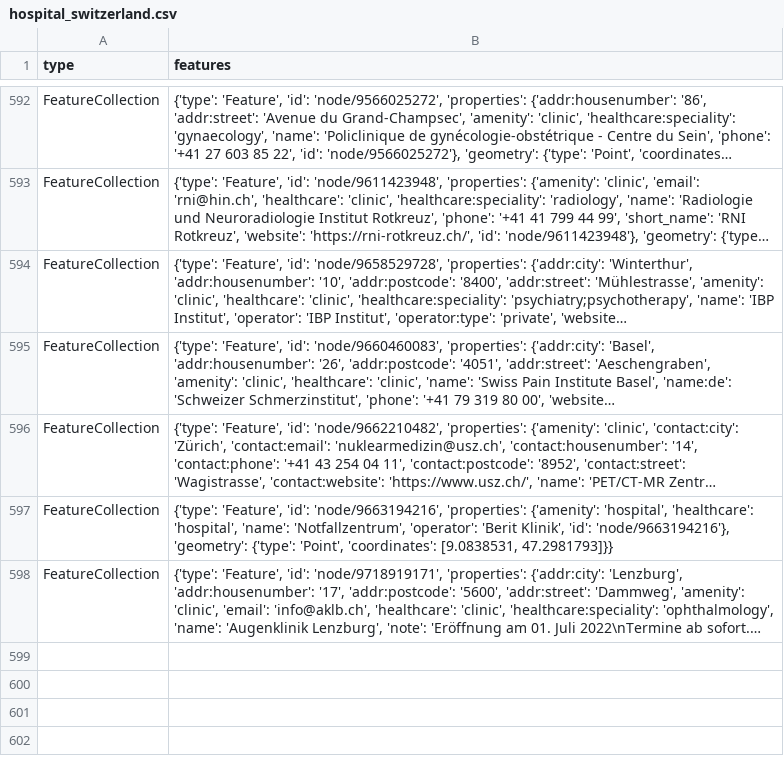
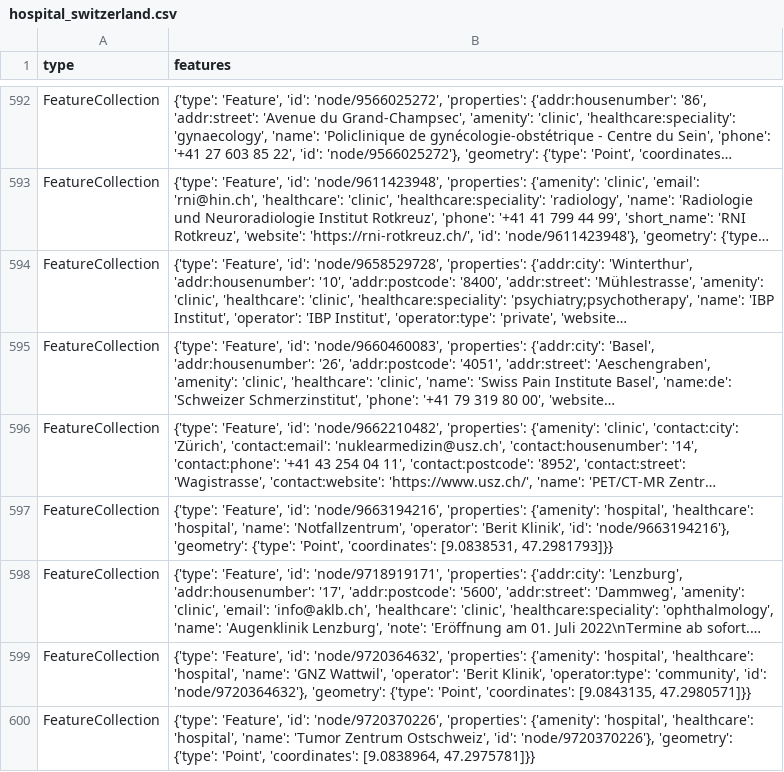
Before and after one commit to chnuessli/elz-data, a CSV file: data/csv/facilities/hospital/hospital_switzerland.csv, drawn as a sheet; only a part is shown, gaps mark what is left out; long unchanged cells end in …; the diff names each change by its address in the sheet, - before the commit and + after, or states it on an @@ line.

```diff
--- a/data/csv/facilities/hospital/hospital_switzerland.csv
+++ b/data/csv/facilities/hospital/hospital_switzerland.csv
+row 599: FeatureCollection | {'type': 'Feature', 'id': 'node/9720364632', 'properties': {'amenity': 'hospital', 'healthcare': 'hospital', 'name': 'GNZ Wattwil', 'operator': 'Berit Klinik', 'operator:type': 'community', 'id': 'node/9720364632'}, 'geometry': {'type': 'Point', 'coordinates': [9.0843135, 47.2980571]}}
+row 600: FeatureCollection | {'type': 'Feature', 'id': 'node/9720370226', 'properties': {'amenity': 'hospital', 'healthcare': 'hospital', 'name': 'Tumor Zentrum Ostschweiz', 'id': 'node/9720370226'}, 'geometry': {'type': 'Point', 'coordinates': [9.0838964, 47.2975781]}}
```
Also changed, not shown: data/csv/kindergarten/kindergarten_dispo_srz.csv, data/csv/kindergarten/kindergarten_kt_zh.csv, 5 other files.
